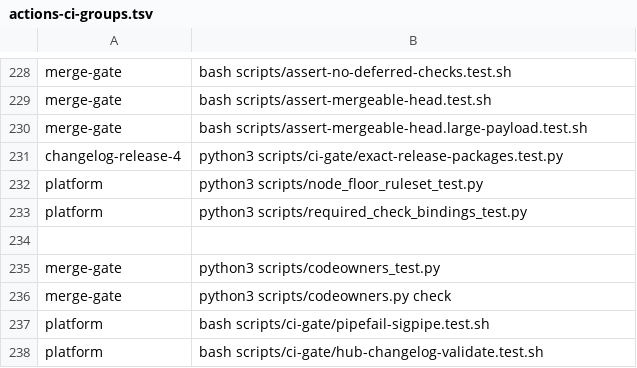
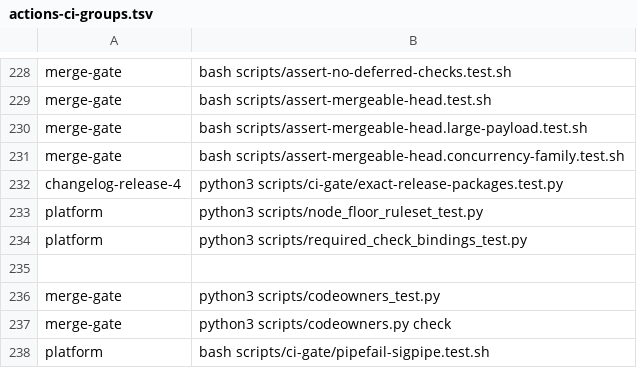
Before and after one commit to verJSON/.github, a TSV file: scripts/actions-ci-groups.tsv, drawn as a sheet; only a part is shown, gaps mark what is left out; the shorter side is filled out with more unchanged rows.

```diff
--- a/scripts/actions-ci-groups.tsv
+++ b/scripts/actions-ci-groups.tsv
@@ -230,2 +230,3 @@ merge-gate	bash scripts/assert-mergeable-head.test.sh
 merge-gate	bash scripts/assert-mergeable-head.large-payload.test.sh
+merge-gate	bash scripts/assert-mergeable-head.concurrency-family.test.sh
 changelog-release-4	python3 scripts/ci-gate/exact-release-packages.test.py
```
Also changed, not shown: 3 other files.
